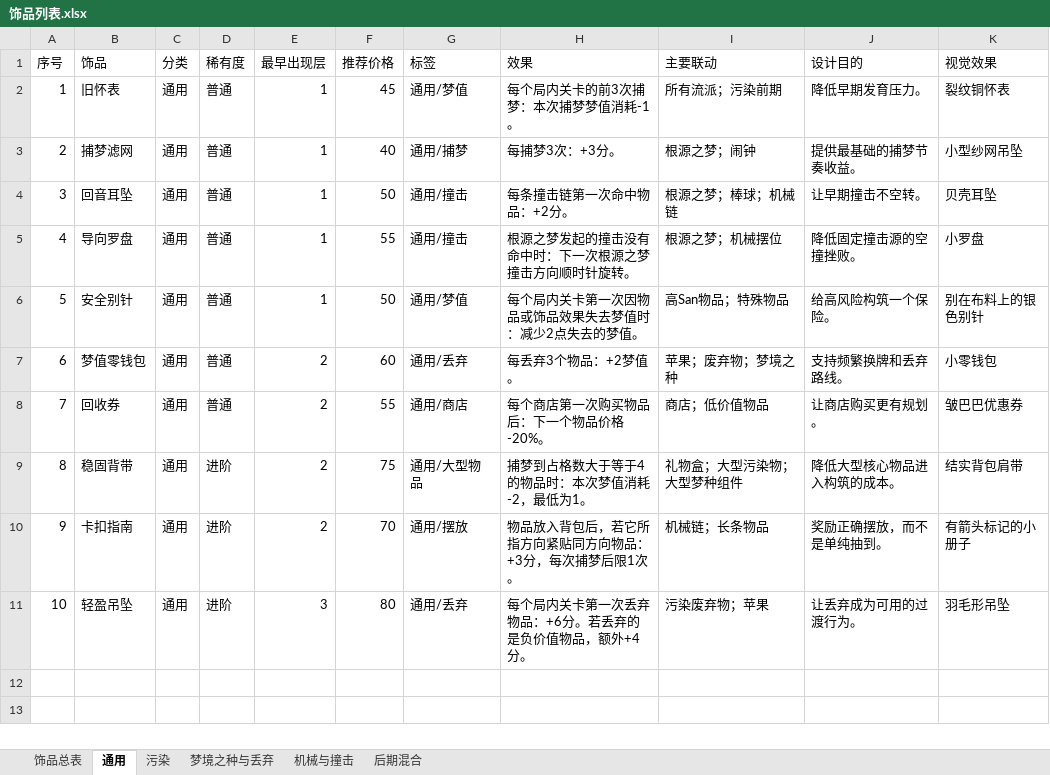
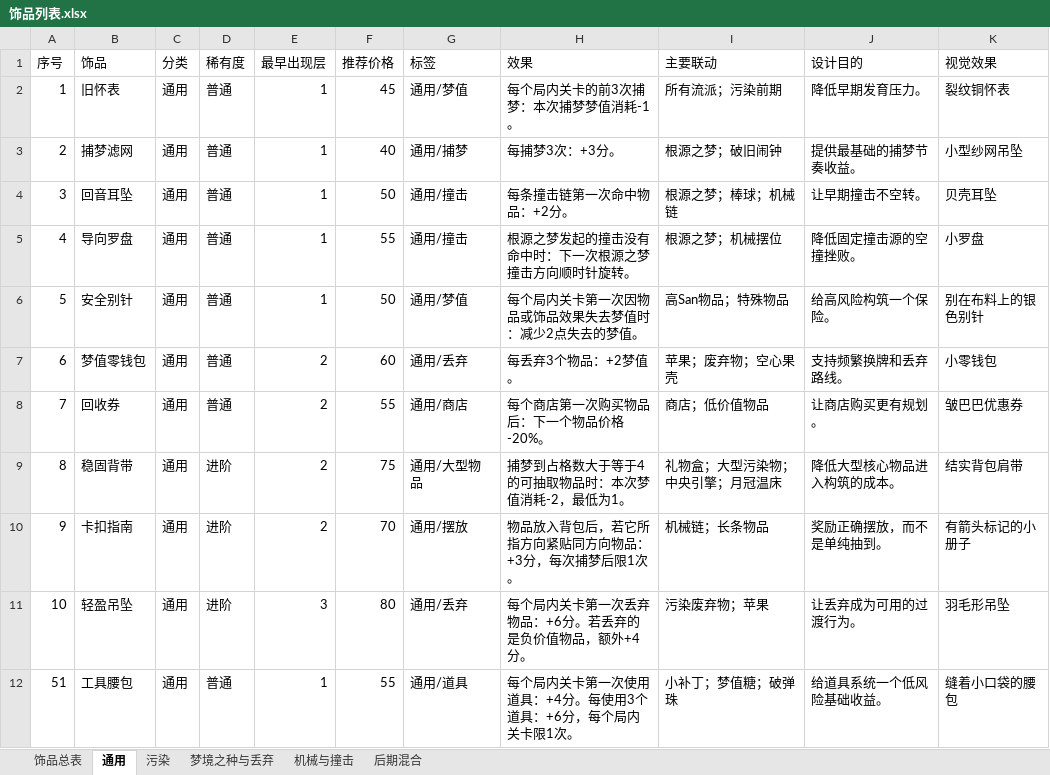
Before and after one commit to xsrkt26/Lost-Fragments, an Excel workbook: spec/Docs/01_Design/OrnamentDesignVersion/饰品列表.xlsx, sheet 通用, drawn as a sheet; values as stored, in another font and other column widths than the file's, no borders; the diff names each change by its address in the sheet, - before the commit and + after, or states it on an @@ line.

```diff
--- a/spec/Docs/01_Design/OrnamentDesignVersion/饰品列表.xlsx (sheet 通用)
+++ b/spec/Docs/01_Design/OrnamentDesignVersion/饰品列表.xlsx (sheet 通用)
-I3 (主要联动): 根源之梦；闹钟
+I3 (主要联动): 根源之梦；破旧闹钟
-I7 (主要联动): 苹果；废弃物；梦境之种
+I7 (主要联动): 苹果；废弃物；空心果壳
-H9 (效果): 捕梦到占格数大于等于4的物品时：本次梦值消耗-2，最低为1。
+H9 (效果): 捕梦到占格数大于等于4的可抽取物品时：本次梦值消耗-2，最低为1。
-I9 (主要联动): 礼物盒；大型污染物；大型梦种组件
+I9 (主要联动): 礼物盒；大型污染物；中央引擎；月冠温床
+row 12: 51 | 工具腰包 | 通用 | 普通 | 1 | 55 | 通用/道具 | 每个局内关卡第一次使用道具：+4分。每使用3个道具：+6分，每个局内关卡限1次。 | 小补丁；梦值糖；破弹珠 | 给道具系统一个低风险基础收益。 | 缝着小口袋的腰包
```
Also changed, not shown: sheet 饰品总表, sheet 梦境之种与丢弃, sheet 机械与撞击, sheet 后期混合, sheet 污染, spec/Docs/01_Design/CardDesignVersion/物品列表.xlsx, 5 other files.
